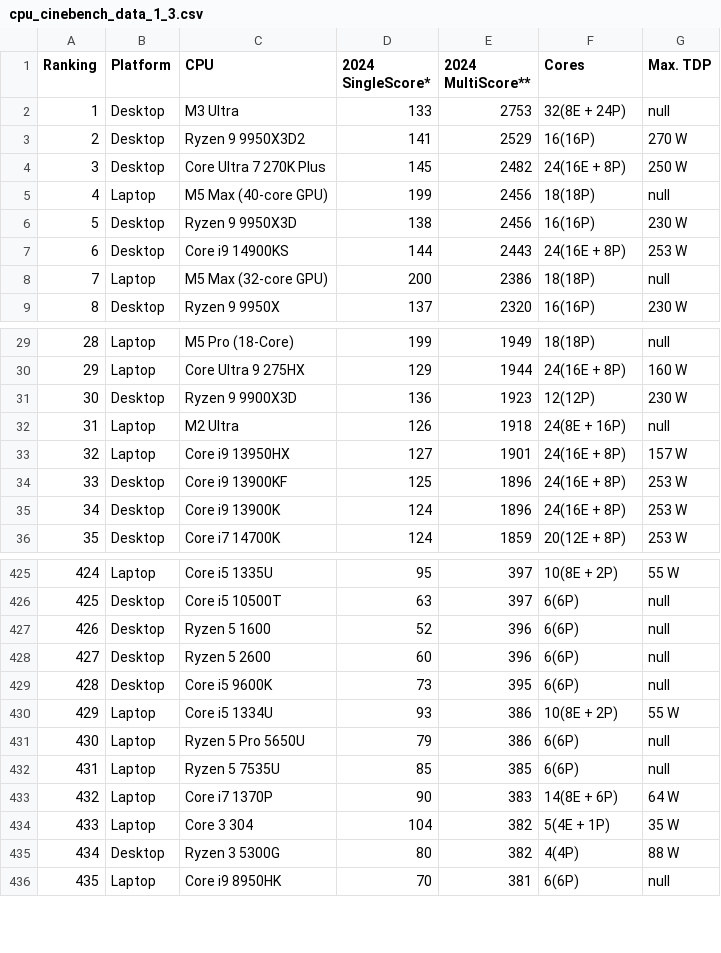
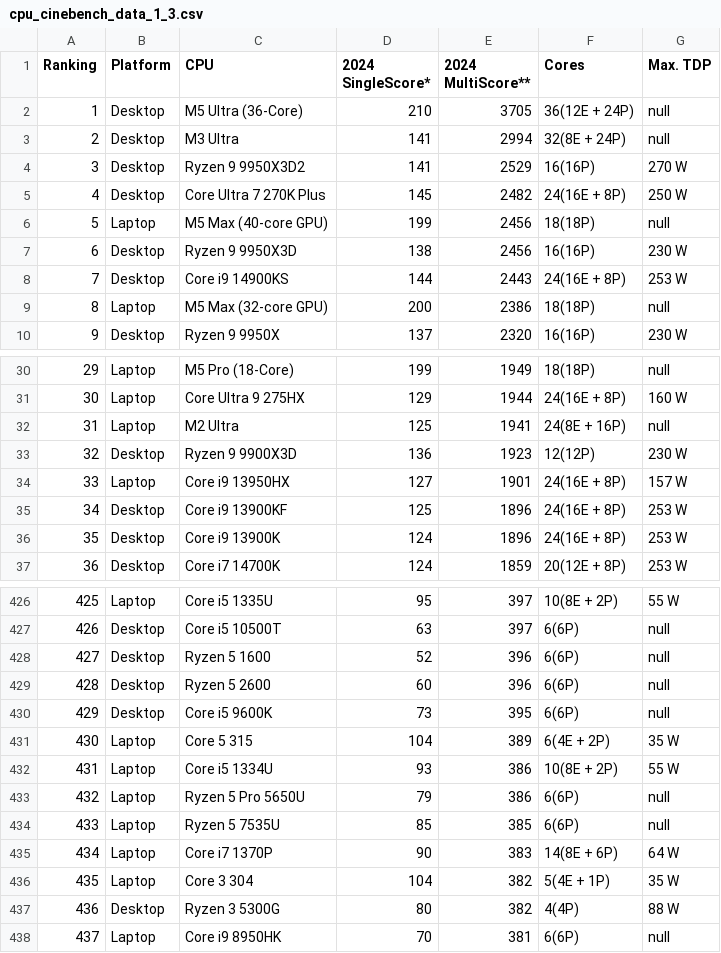
Before and after one commit to tackeyxy/cpu_benchmark_data, a CSV file: cpu_cinebench_data_1_3.csv, drawn as a sheet; only a part is shown, gaps mark what is left out; removed rows and columns are numbered as before the commit, all else as after; the diff names each change by its address in the sheet, - before the commit and + after, or states it on an @@ line.

```diff
--- a/cpu_cinebench_data_1_3.csv
+++ b/cpu_cinebench_data_1_3.csv
+row 2: 1 | Desktop | M5 Ultra (36-Core) | 210 | 3705 | 36(12E + 24P) | null
@@ column A (Ranking) renumbered from row 3 down @@
-D3 (2024 SingleScore*): 133
+D3 (2024 SingleScore*): 141
-E3 (2024 MultiScore**): 2753
+E3 (2024 MultiScore**): 2994
+row 32: 31 | Laptop | M2 Ultra | 125 | 1941 | 24(8E + 16P) | null
-row 32: 31 | Laptop | M2 Ultra | 126 | 1918 | 24(8E + 16P) | null
+row 431: 430 | Laptop | Core 5 315 | 104 | 389 | 6(4E + 2P) | 35 W
```
Also changed, not shown: 1 other file.
